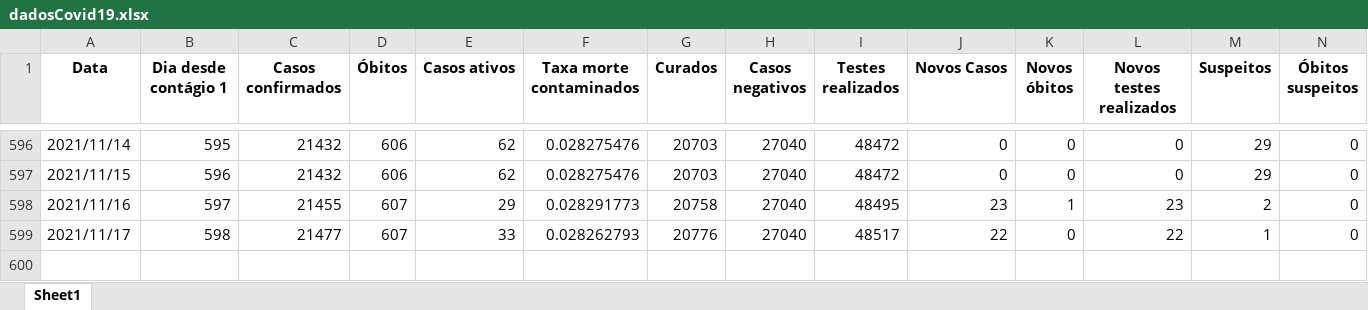
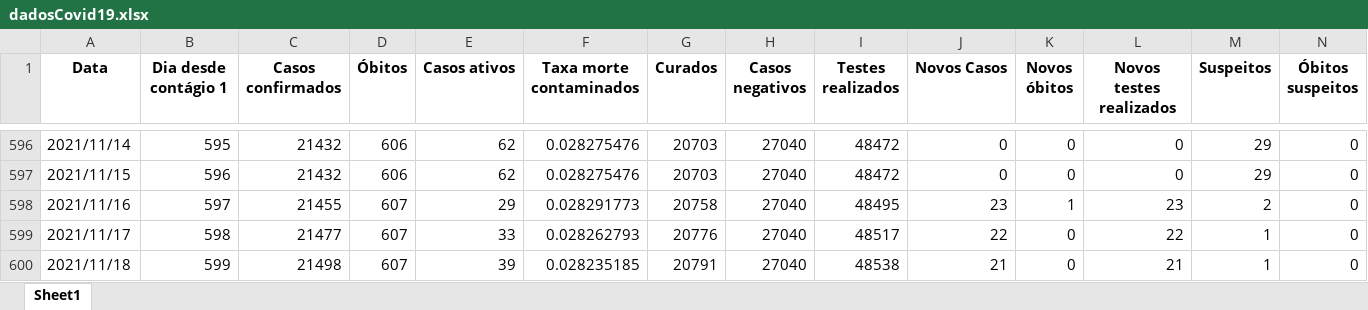
Before and after one commit to MogiOpenData/dados_gerais_covid_vacinacao, an Excel workbook: dadosCovid19.xlsx, sheet Sheet1, drawn as a sheet; only a part is shown, gaps mark what is left out; values as stored, in another font and other column widths than the file's, no borders; rows hold the shown columns only; the diff names each change by its address in the sheet, - before the commit and + after, or states it on an @@ line.

```diff
--- a/dadosCovid19.xlsx (sheet Sheet1)
+++ b/dadosCovid19.xlsx (sheet Sheet1)
+row 600: 2021/11/18 | 599 | 21498 | 607 | 39 | 0.028235185 | 20791 | 27040 | 48538 | 21 | 0 | 21 | 1 | 0
```
Also changed, not shown: dadosIsolamento.xlsx, 4 other files.
